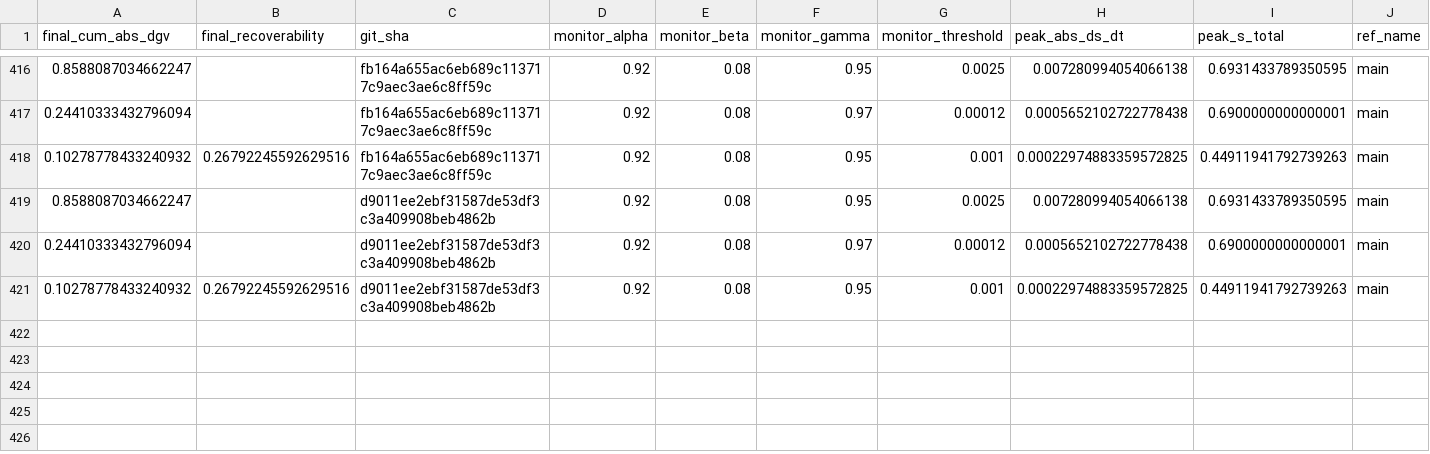
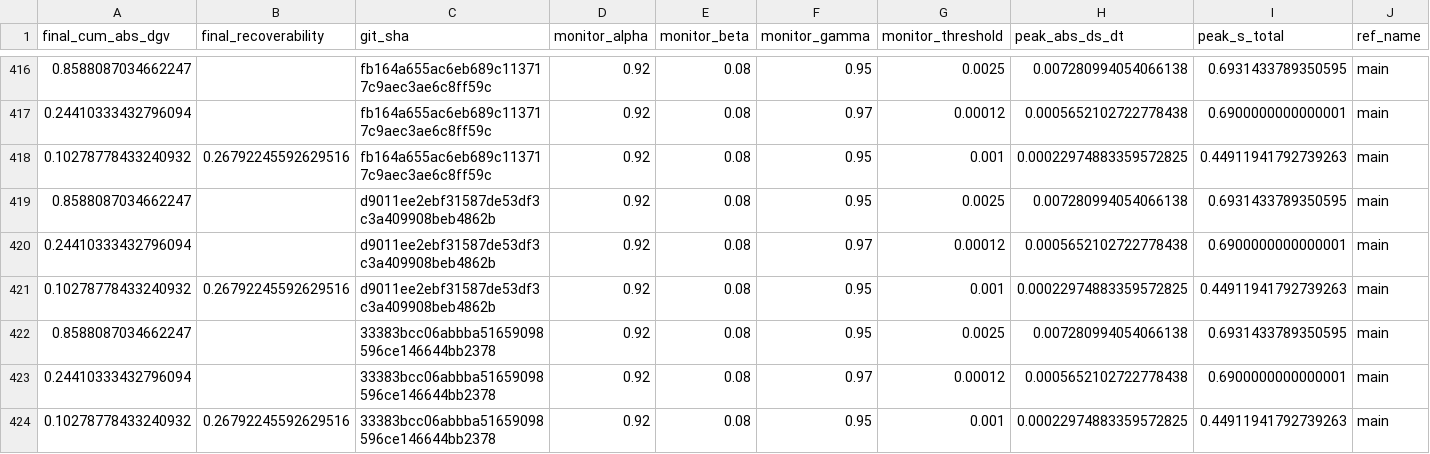
Before and after one commit to willshacklett/god-variable-theory, a CSV file: data/longitudinal/summary_history_binned.csv, drawn as a sheet; only a part is shown, gaps mark what is left out; rows hold the shown columns only; the diff names each change by its address in the sheet, - before the commit and + after, or states it on an @@ line.

```diff
--- a/data/longitudinal/summary_history_binned.csv
+++ b/data/longitudinal/summary_history_binned.csv
+row 422: 0.8588087034662247 |  | 33383bcc06abbba51659098596ce146644bb2378 | 0.92 | 0.08 | 0.95 | 0.0025 | 0.007280994054066138 | 0.6931433789350595 | main
+row 423: 0.24410333432796094 |  | 33383bcc06abbba51659098596ce146644bb2378 | 0.92 | 0.08 | 0.97 | 0.00012 | 0.0005652102722778438 | 0.6900000000000001 | main
+row 424: 0.10278778433240932 | 0.26792245592629516 | 33383bcc06abbba51659098596ce146644bb2378 | 0.92 | 0.08 | 0.95 | 0.001 | 0.00022974883359572825 | 0.44911941792739263 | main
```
Also changed, not shown: data/longitudinal/summary_history.csv.
